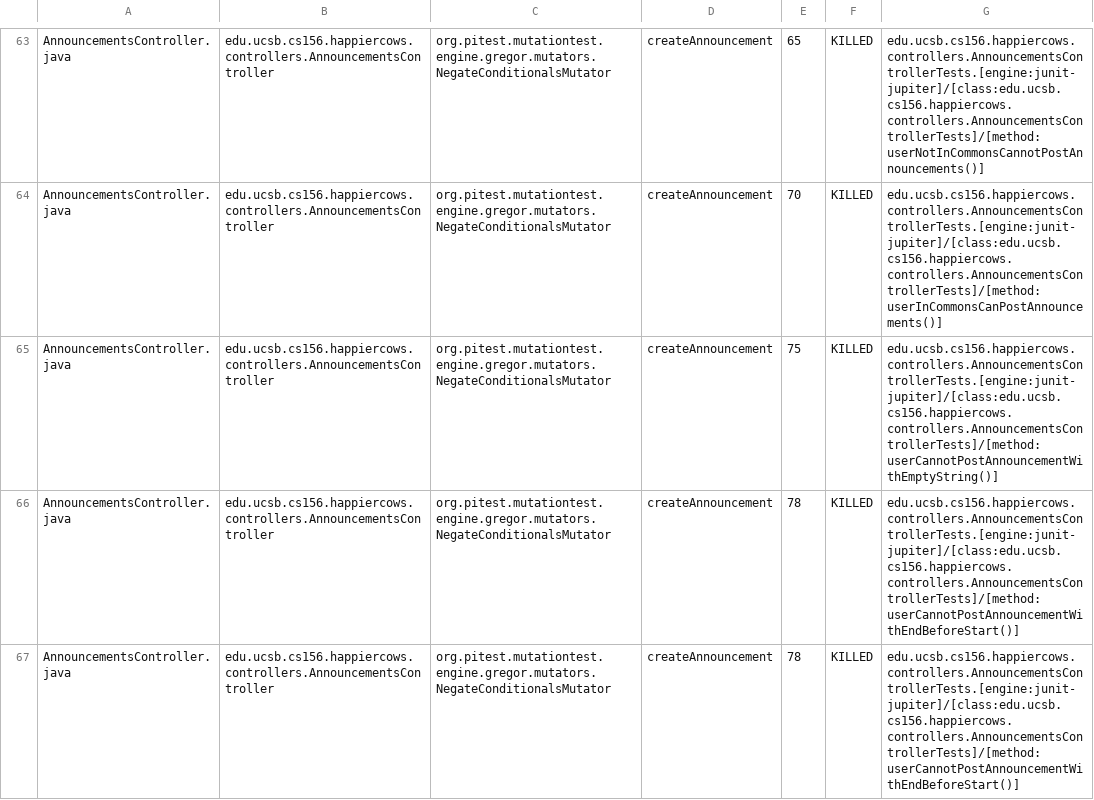
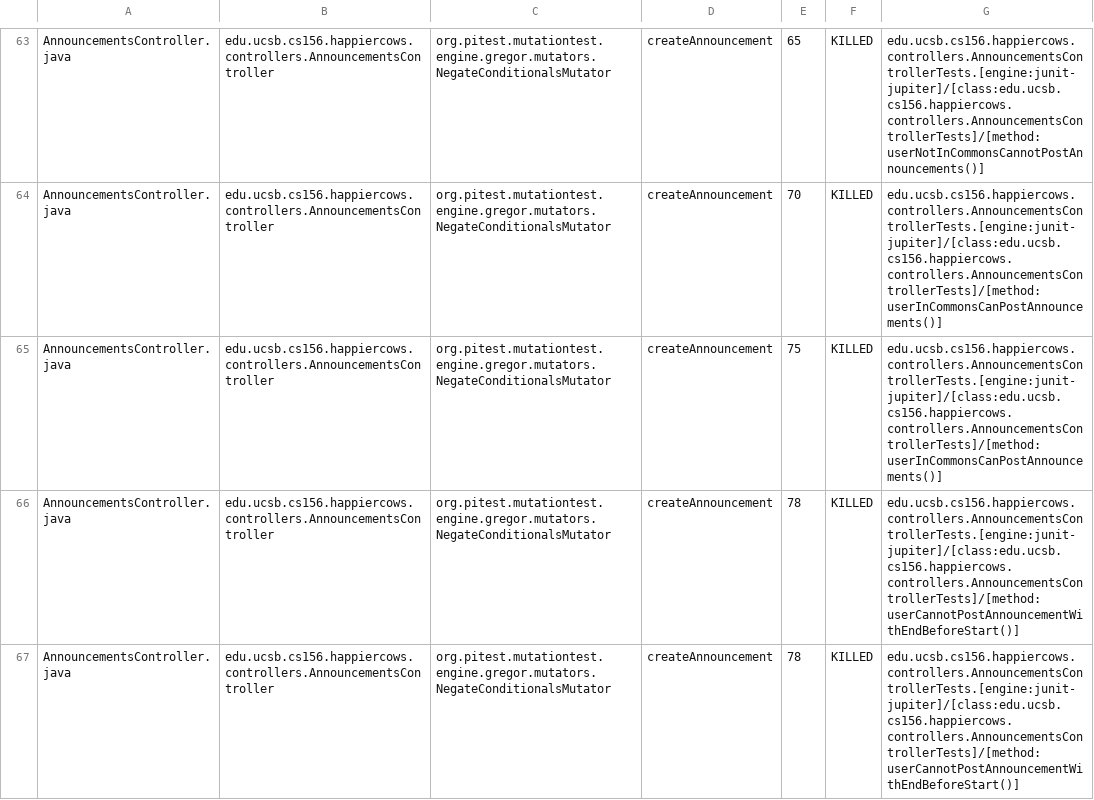
Before and after one commit to ucsb-cs156-f24/proj-happycows-f24-11, a CSV file: prs/52/pitest/mutations.csv, drawn as a sheet; only a part is shown, gaps mark what is left out; the diff covers the shown part only.

Commit message:
Deploying to gh-pages from @ ucsb-cs156-f24/proj-happycows-f24-11@c09e3186f0b61900ab3a8b3aba83a35c2e38a840 🚀

```diff
--- a/prs/52/pitest/mutations.csv
+++ b/prs/52/pitest/mutations.csv
@@ -64,3 +64,3 @@ AnnouncementsController.java,edu.ucsb.cs156.happiercows.controllers.Announcement
 AnnouncementsController.java,edu.ucsb.cs156.happiercows.controllers.AnnouncementsController,org.pitest.mutationtest.engine.gregor.mutators.NegateConditionalsMutator,createAnnouncement,70,KILLED,edu.ucsb.cs156.happiercows.controllers.AnnouncementsControllerTests.[engine:junit-jupiter]/[class:edu.ucsb.cs156.happiercows.controllers.AnnouncementsControllerTests]/[method:userInCommonsCanPostAnnouncements()]
-AnnouncementsController.java,edu.ucsb.cs156.happiercows.controllers.AnnouncementsController,org.pitest.mutationtest.engine.gregor.mutators.NegateConditionalsMutator,createAnnouncement,75,KILLED,edu.ucsb.cs156.happiercows.controllers.AnnouncementsControllerTests.[engine:junit-jupiter]/[class:edu.ucsb.cs156.happiercows.controllers.AnnouncementsControllerTests]/[method:userCannotPostAnnouncementWithEmptyString()]
+AnnouncementsController.java,edu.ucsb.cs156.happiercows.controllers.AnnouncementsController,org.pitest.mutationtest.engine.gregor.mutators.NegateConditionalsMutator,createAnnouncement,75,KILLED,edu.ucsb.cs156.happiercows.controllers.AnnouncementsControllerTests.[engine:junit-jupiter]/[class:edu.ucsb.cs156.happiercows.controllers.AnnouncementsControllerTests]/[method:userInCommonsCanPostAnnouncements()]
 AnnouncementsController.java,edu.ucsb.cs156.happiercows.controllers.AnnouncementsController,org.pitest.mutationtest.engine.gregor.mutators.NegateConditionalsMutator,createAnnouncement,78,KILLED,edu.ucsb.cs156.happiercows.controllers.AnnouncementsControllerTests.[engine:junit-jupiter]/[class:edu.ucsb.cs156.happiercows.controllers.AnnouncementsControllerTests]/[method:userCannotPostAnnouncementWithEndBeforeStart()]
```
Also changed, not shown: 2 added rows and 26 edited cells elsewhere in this file, 53 other files.
